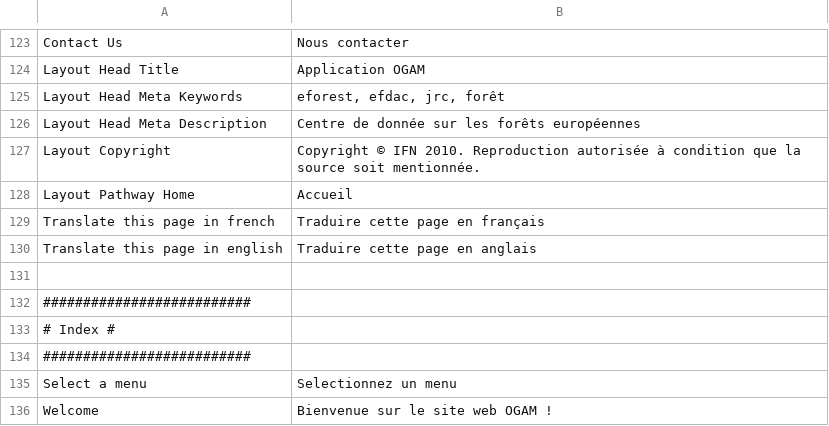
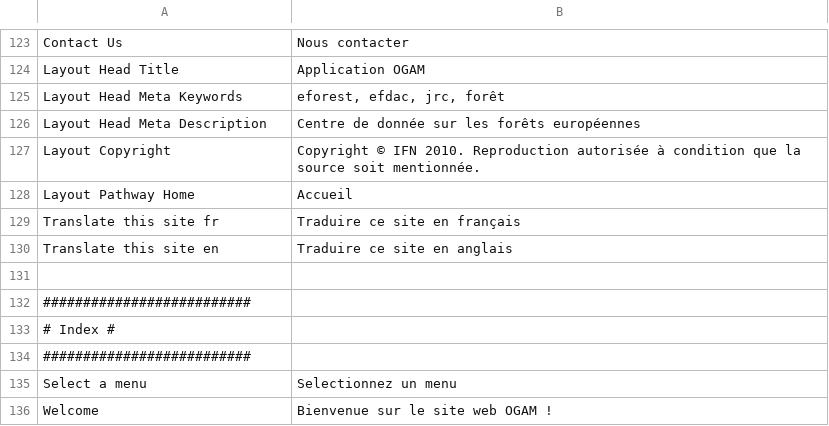
Before and after one commit to IGNBPesty/ogam, a CSV file: website/htdocs/ogam/application/lang/fr.csv, drawn as a sheet; only a part is shown, gaps mark what is left out.

Commit message:
bugfix translation in the layout

```diff
--- a/website/htdocs/ogam/application/lang/fr.csv
+++ b/website/htdocs/ogam/application/lang/fr.csv
@@ -128,4 +128,4 @@ Layout Copyright;Copyright © IFN 2010. Reproduction autorisée à condition que
 Layout Pathway Home;Accueil
-Translate this page in french;Traduire cette page en français
-Translate this page in english;Traduire cette page en anglais
+Translate this site fr;Traduire ce site en français
+Translate this site en;Traduire ce site en anglais
 
```
Also changed, not shown: website/htdocs/ogam/application/lang/en.csv, 1 other file.
